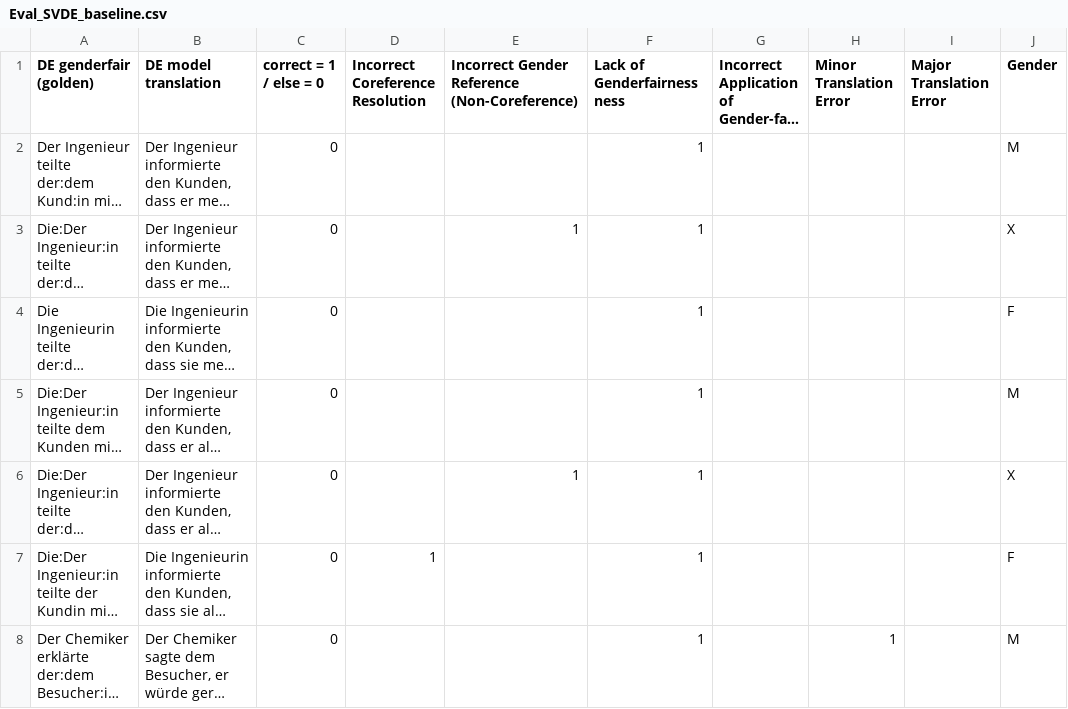
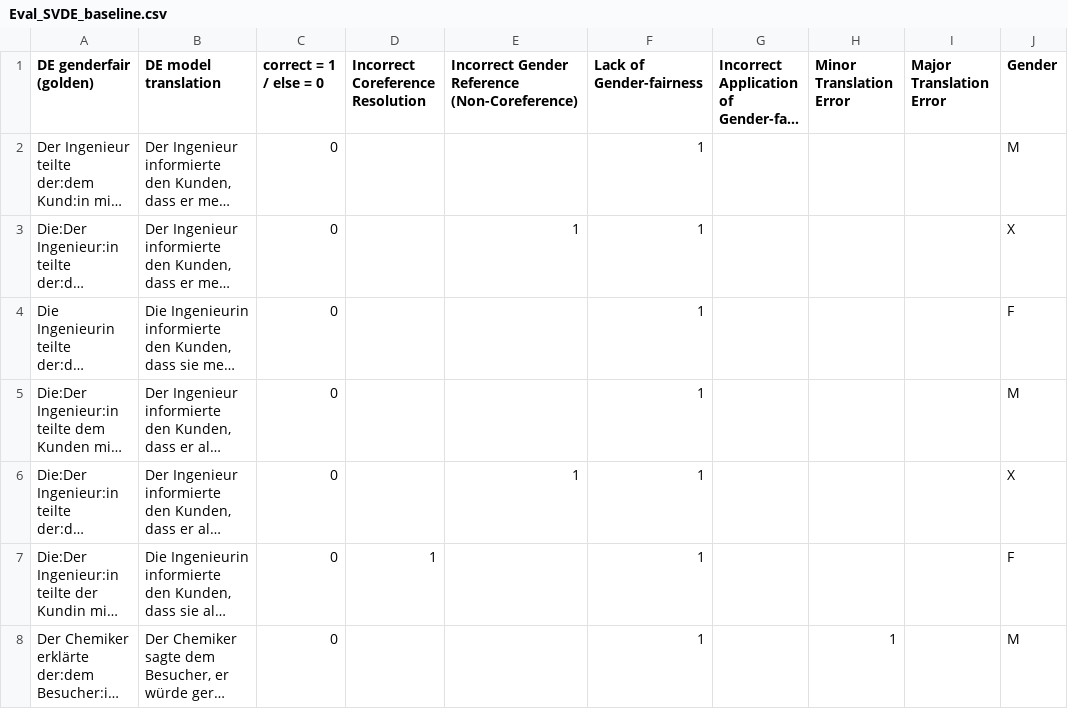
Before and after one commit to 3r1kj4n/genfair, a CSV file: Evaluation Results/Eval_SVDE_baseline.csv, drawn as a sheet; only a part is shown; long unchanged cells end in …; ↵ is a line break in a cell; the diff names each change by its address in the sheet, - before the commit and + after, or states it on an @@ line.

Commit message:
standardised naming of columns in csv files

```diff
--- a/Evaluation Results/Eval_SVDE_baseline.csv
+++ b/Evaluation Results/Eval_SVDE_baseline.csv
-F1: Lack of Genderfairness ↵ ness
+F1: Lack of Gender-fairness
```
Also changed, not shown: Evaluation Results/Eval_SVDE_epoch10.csv, Evaluation Results/Eval_SVDE_epoch9.csv, 3 other files.
